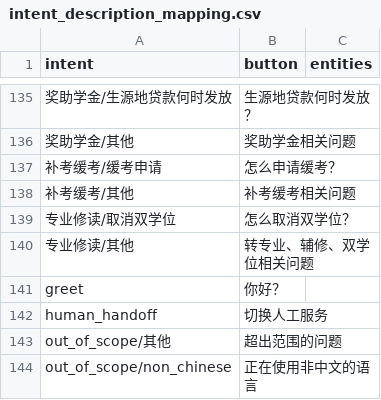
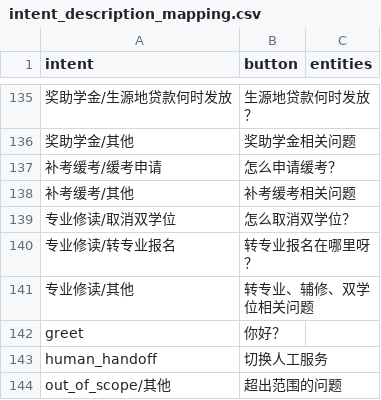
Before and after one commit to where-north/qa_bot, a CSV file: actions/intent_description_mapping.csv, drawn as a sheet; only a part is shown, gaps mark what is left out; the shorter side is filled out with more unchanged rows; the diff names each change by its address in the sheet, - before the commit and + after, or states it on an @@ line.

```diff
--- a/actions/intent_description_mapping.csv
+++ b/actions/intent_description_mapping.csv
+row 140: 专业修读/转专业报名 | 转专业报名在哪里呀？
```
Also changed, not shown: 19 other files.
